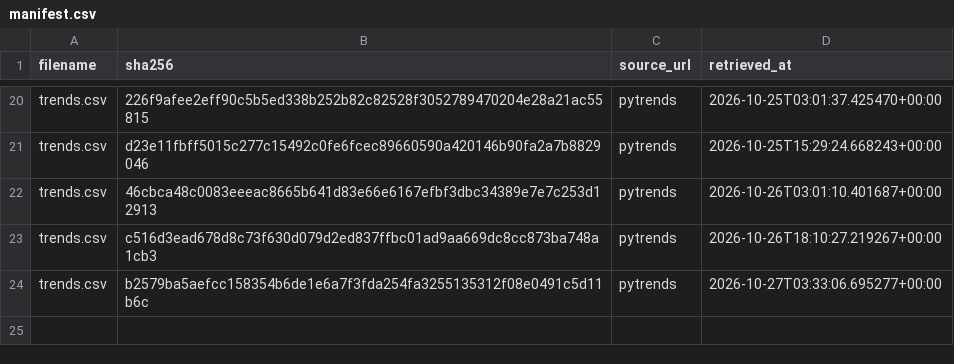
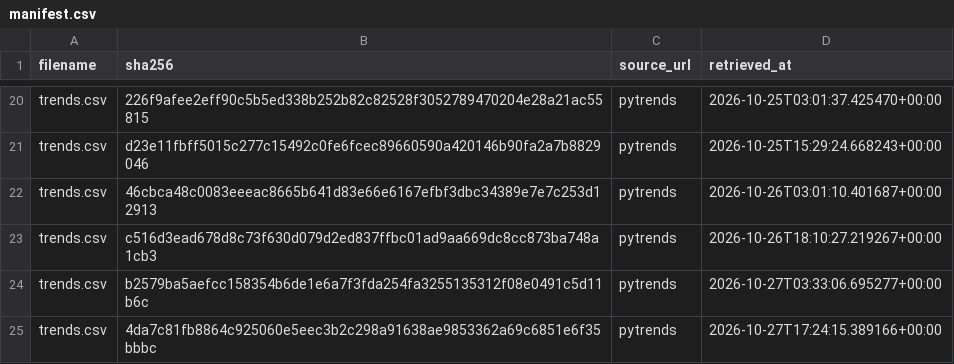
Before and after one commit to tienspz/AICOR, a CSV file: data/raw/trends/manifest.csv, drawn as a sheet; only a part is shown, gaps mark what is left out.

```diff
--- a/data/raw/trends/manifest.csv
+++ b/data/raw/trends/manifest.csv
@@ -24 +24,2 @@ trends.csv,c516d3ead678d8c73f630d079d2ed837ffbc01ad9aa669dc8cc873ba748a1cb3,pytr
 trends.csv,b2579ba5aefcc158354b6de1e6a7f3fda254fa3255135312f08e0491c5d11b6c,pytrends,2026-10-27T03:33:06.695277+00:00
+trends.csv,4da7c81fb8864c925060e5eec3b2c298a91638ae9853362a69c6851e6f35bbbc,pytrends,2026-10-27T17:24:15.389166+00:00
```
Also changed, not shown: data/processed/google_trends_quarterly.csv, data/raw/trends/trends.csv, 1 other file.
